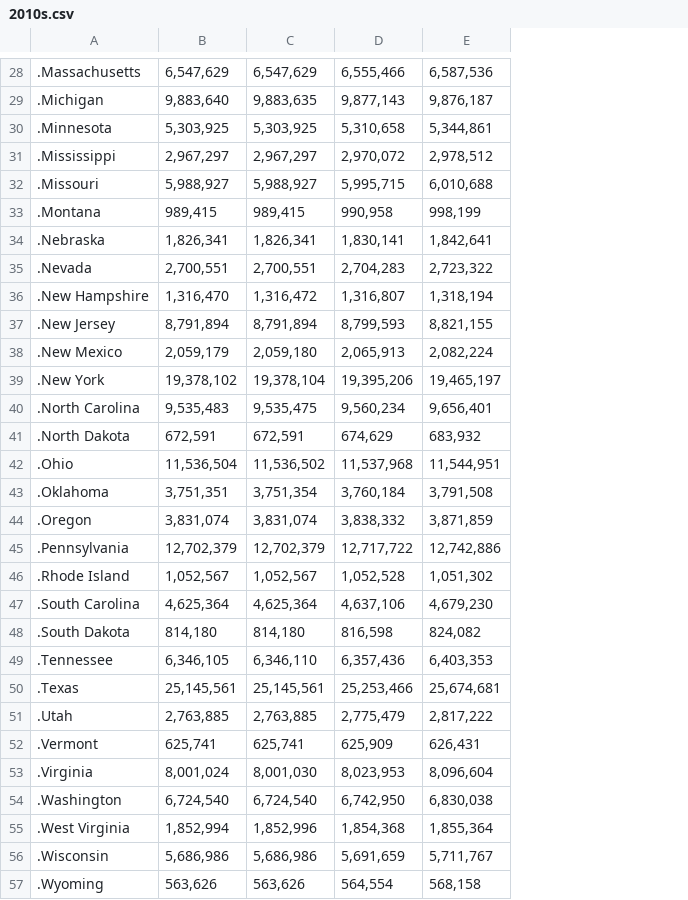
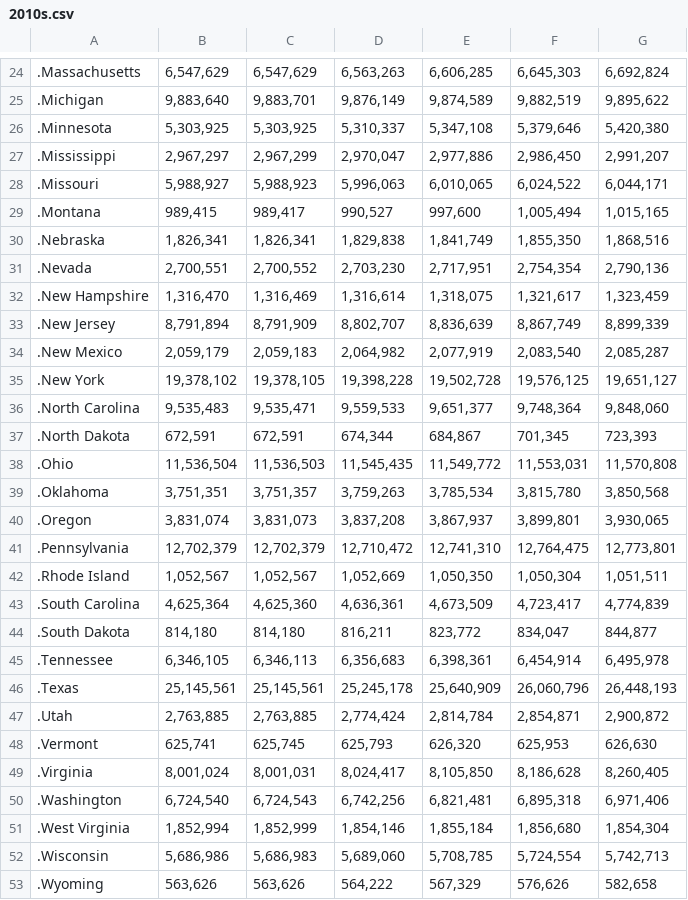
Before and after one commit to harbolkn/hatecrimes_usa, a CSV file: static/census/2010s.csv, drawn as a sheet; only a part is shown, gaps mark what is left out; removed rows and columns are numbered as before the commit, all else as after; the diff covers the shown part only; the diff names each change by its address in the sheet, - before the commit and + after, or states it on an @@ line.

```diff
--- a/static/census/2010s.csv
+++ b/static/census/2010s.csv
-column D, rows 28-57: 6,555,466 | 9,877,143 | 5,310,658 | 2,970,072 | 5,995,715 | 990,958 | 1,830,141 | 2,704,283 | 1,316,807 | 8,799,593 | 2,065,913 | 19,395,206 | 9,560,234 | 674,629 | 11,537,968 | 3,760,184 | 3,838,332 | 12,717,722 | 1,052,528 | 4,637,106 | 816,598 | 6,357,436 | 25,253,466 | 2,775,479 | 625,909 | 8,023,953 | 6,742,950 | 1,854,368 | 5,691,659 | 564,554
-column E, rows 28-57: 6,587,536 | 9,876,187 | 5,344,861 | 2,978,512 | 6,010,688 | 998,199 | 1,842,641 | 2,723,322 | 1,318,194 | 8,821,155 | 2,082,224 | 19,465,197 | 9,656,401 | 683,932 | 11,544,951 | 3,791,508 | 3,871,859 | 12,742,886 | 1,051,302 | 4,679,230 | 824,082 | 6,403,353 | 25,674,681 | 2,817,222 | 626,431 | 8,096,604 | 6,830,038 | 1,855,364 | 5,711,767 | 568,158
+column D, rows 24-53: 6,563,263 | 9,876,149 | 5,310,337 | 2,970,047 | 5,996,063 | 990,527 | 1,829,838 | 2,703,230 | 1,316,614 | 8,802,707 | 2,064,982 | 19,398,228 | 9,559,533 | 674,344 | 11,545,435 | 3,759,263 | 3,837,208 | 12,710,472 | 1,052,669 | 4,636,361 | 816,211 | 6,356,683 | 25,245,178 | 2,774,424 | 625,793 | 8,024,417 | 6,742,256 | 1,854,146 | 5,689,060 | 564,222
+column E, rows 24-53: 6,606,285 | 9,874,589 | 5,347,108 | 2,977,886 | 6,010,065 | 997,600 | 1,841,749 | 2,717,951 | 1,318,075 | 8,836,639 | 2,077,919 | 19,502,728 | 9,651,377 | 684,867 | 11,549,772 | 3,785,534 | 3,867,937 | 12,741,310 | 1,050,350 | 4,673,509 | 823,772 | 6,398,361 | 25,640,909 | 2,814,784 | 626,320 | 8,105,850 | 6,821,481 | 1,855,184 | 5,708,785 | 567,329
+column F, rows 24-53: 6,645,303 | 9,882,519 | 5,379,646 | 2,986,450 | 6,024,522 | 1,005,494 | 1,855,350 | 2,754,354 | 1,321,617 | 8,867,749 | 2,083,540 | 19,576,125 | 9,748,364 | 701,345 | 11,553,031 | 3,815,780 | 3,899,801 | 12,764,475 | 1,050,304 | 4,723,417 | 834,047 | 6,454,914 | 26,060,796 | 2,854,871 | 625,953 | 8,186,628 | 6,895,318 | 1,856,680 | 5,724,554 | 576,626
+column G, rows 24-53: 6,692,824 | 9,895,622 | 5,420,380 | 2,991,207 | 6,044,171 | 1,015,165 | 1,868,516 | 2,790,136 | 1,323,459 | 8,899,339 | 2,085,287 | 19,651,127 | 9,848,060 | 723,393 | 11,570,808 | 3,850,568 | 3,930,065 | 12,773,801 | 1,051,511 | 4,774,839 | 844,877 | 6,495,978 | 26,448,193 | 2,900,872 | 626,630 | 8,260,405 | 6,971,406 | 1,854,304 | 5,742,713 | 582,658
-C25: 9,883,635
+C25: 9,883,701
-C27: 2,967,297
+C27: 2,967,299
-C28: 5,988,927
+C28: 5,988,923
-C29: 989,415
+C29: 989,417
-C31: 2,700,551
+C31: 2,700,552
-C32: 1,316,472
+C32: 1,316,469
-C33: 8,791,894
+C33: 8,791,909
-C34: 2,059,180
+C34: 2,059,183
-C35: 19,378,104
+C35: 19,378,105
-C36: 9,535,475
+C36: 9,535,471
-C38: 11,536,502
+C38: 11,536,503
-C39: 3,751,354
+C39: 3,751,357
-C40: 3,831,074
+C40: 3,831,073
-C43: 4,625,364
+C43: 4,625,360
-C45: 6,346,110
+C45: 6,346,113
-C48: 625,741
+C48: 625,745
-C49: 8,001,030
+C49: 8,001,031
-C50: 6,724,540
+C50: 6,724,543
-C51: 1,852,996
+C51: 1,852,999
-C52: 5,686,986
+C52: 5,686,983
```
Also changed, not shown: 4 removed rows and 17 edited cells elsewhere in this file, static/fbi/2010.csv, static/fbi/2011.csv, 2 other files.
